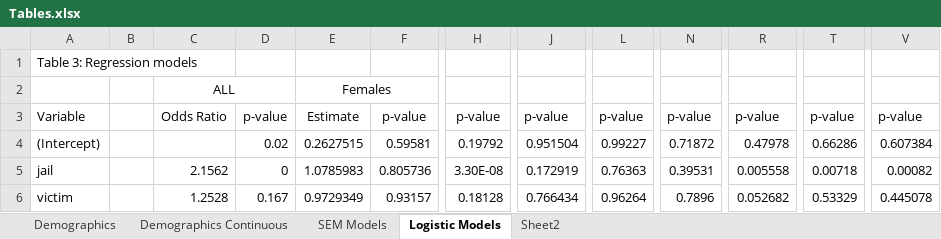
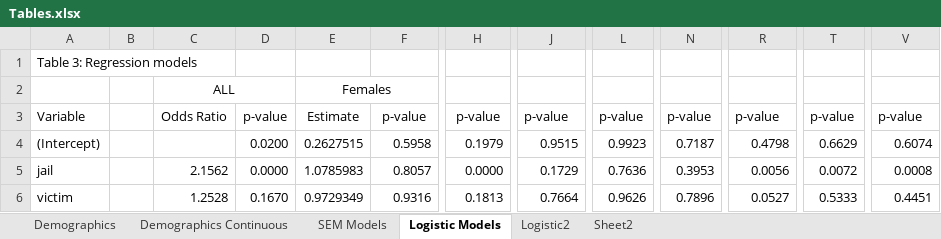
Before and after one commit to N3uralN3twork/R-Projects, an Excel workbook: SEM in R/Tables.xlsx, sheet Logistic Models, drawn as a sheet; only a part is shown, gaps mark what is left out; values as stored, in another font and other column widths than the file's, no borders; the diff covers the shown part only; the diff names each change by its address in the sheet, - before the commit and + after, or states it on an @@ line.

```diff
--- a/SEM in R/Tables.xlsx (sheet Logistic Models)
+++ b/SEM in R/Tables.xlsx (sheet Logistic Models)
+sheet tab: Logistic2
-D4: 0.02
+D4: 0.0200
-F4: 0.59581
+F4: 0.5958
-H4: 0.19792
+H4: 0.1979
-J4: 0.951504
+J4: 0.9515
-L4: 0.99227
+L4: 0.9923
-N4: 0.71872
+N4: 0.7187
-R4: 0.47978
+R4: 0.4798
-T4: 0.66286
+T4: 0.6629
-V4: 0.607384
+V4: 0.6074
-D5: 0
+D5: 0.0000
-F5: 0.805736
+F5: 0.8057
-H5: 3.30E-08
+H5: 0.0000
-J5: 0.172919
+J5: 0.1729
-L5: 0.76363
+L5: 0.7636
-N5: 0.39531
+N5: 0.3953
-R5: 0.005558
+R5: 0.0056
-T5: 0.00718
+T5: 0.0072
-V5: 0.00082
+V5: 0.0008
-D6: 0.167
+D6: 0.1670
-F6: 0.93157
+F6: 0.9316
-H6: 0.18128
+H6: 0.1813
-J6: 0.766434
+J6: 0.7664
-L6: 0.96264
+L6: 0.9626
-R6: 0.052682
+R6: 0.0527
-T6: 0.53329
+T6: 0.5333
-V6: 0.445078
+V6: 0.4451
```
Also changed, not shown: 361 edited cells elsewhere in this sheet, sheet Sheet2.
